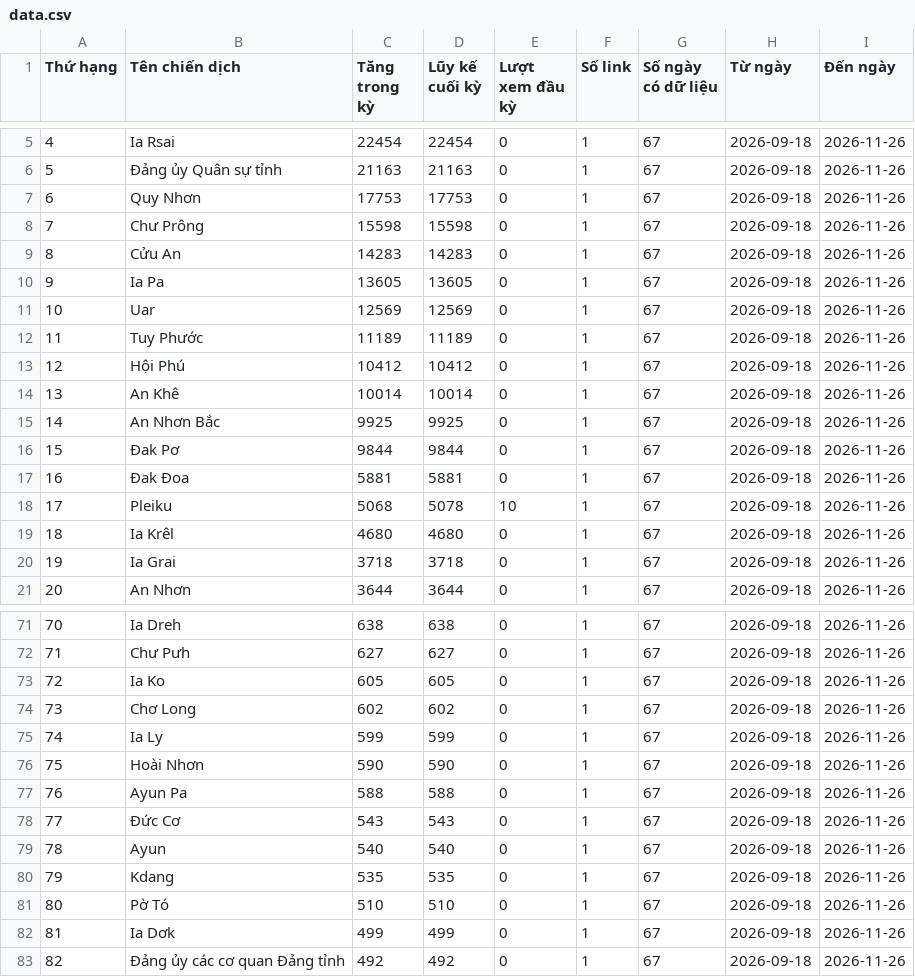
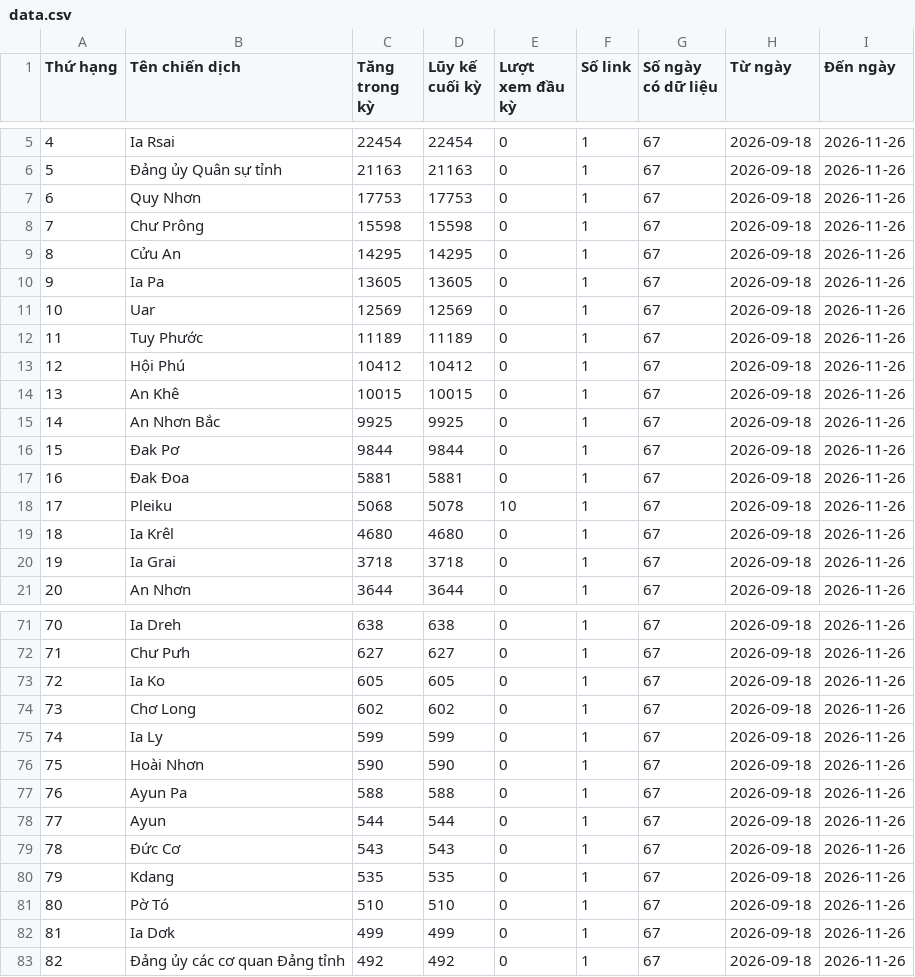
Before and after one commit to phuonglinh-ai/truyenthonggialai, a CSV file: data.csv, drawn as a sheet; only a part is shown, gaps mark what is left out.

Commit message:
Update data 2026-11-26 02:15

```diff
--- a/data.csv
+++ b/data.csv
@@ -8,3 +8,3 @@
 7,Chư Prông,15598,15598,0,1,67,2026-09-18,2026-11-26
-8,Cửu An,14283,14283,0,1,67,2026-09-18,2026-11-26
+8,Cửu An,14295,14295,0,1,67,2026-09-18,2026-11-26
 9,Ia Pa,13605,13605,0,1,67,2026-09-18,2026-11-26
@@ -13,3 +13,3 @@
 12,Hội Phú,10412,10412,0,1,67,2026-09-18,2026-11-26
-13,An Khê,10014,10014,0,1,67,2026-09-18,2026-11-26
+13,An Khê,10015,10015,0,1,67,2026-09-18,2026-11-26
 14,An Nhơn Bắc,9925,9925,0,1,67,2026-09-18,2026-11-26
@@ -77,4 +77,4 @@
 76,Ayun Pa,588,588,0,1,67,2026-09-18,2026-11-26
-77,Đức Cơ,543,543,0,1,67,2026-09-18,2026-11-26
-78,Ayun,540,540,0,1,67,2026-09-18,2026-11-26
+77,Ayun,544,544,0,1,67,2026-09-18,2026-11-26
+78,Đức Cơ,543,543,0,1,67,2026-09-18,2026-11-26
 79,Kdang,535,535,0,1,67,2026-09-18,2026-11-26
```
